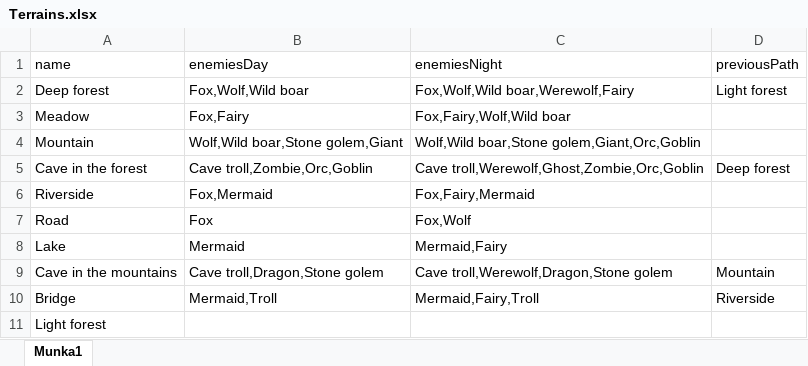
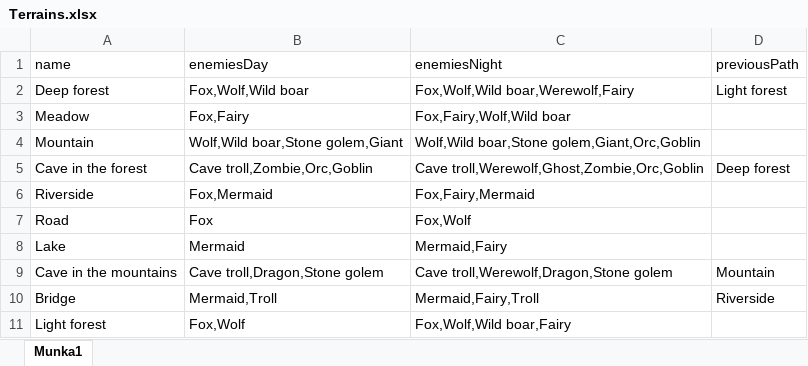
Before and after one commit to Worrador/TextBasedRPG, an Excel workbook: OpenWorld/Resources/Terrains.xlsx, sheet Munka1, drawn as a sheet; values as stored, in another font and other column widths than the file's, no borders; the diff names each change by its address in the sheet, - before the commit and + after, or states it on an @@ line.

```diff
--- a/OpenWorld/Resources/Terrains.xlsx (sheet Munka1)
+++ b/OpenWorld/Resources/Terrains.xlsx (sheet Munka1)
-B11 (enemiesDay): (empty)
+B11 (enemiesDay): Fox,Wolf
-C11 (enemiesNight): (empty)
+C11 (enemiesNight): Fox,Wolf,Wild boar,Fairy
```
Also changed, not shown: 12 other files.
